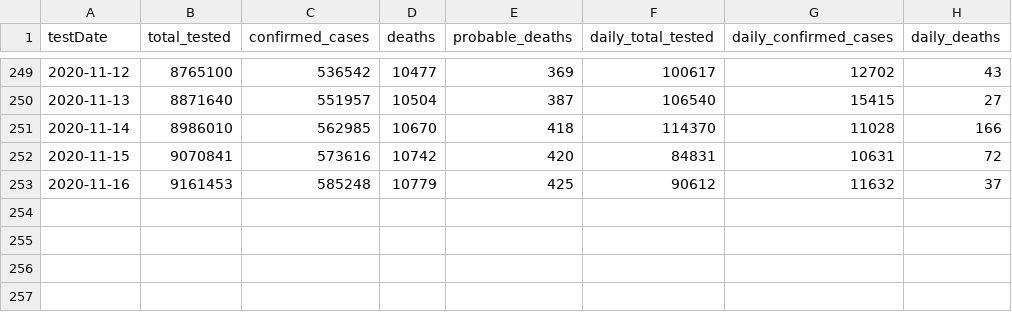
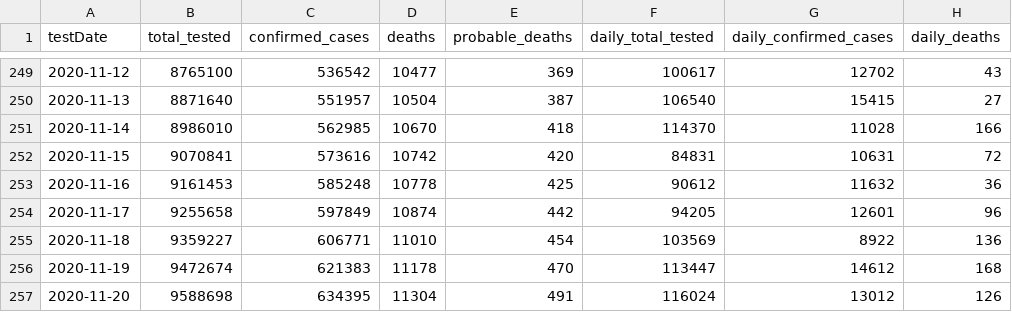
Before and after one commit to cbgoodman/il-covid19, a CSV file: il-covid.csv, drawn as a sheet; only a part is shown, gaps mark what is left out.

```diff
--- a/il-covid.csv
+++ b/il-covid.csv
@@ -252,2 +252,6 @@ testDate,total_tested,confirmed_cases,deaths,probable_deaths,daily_total_tested,
 2020-11-15,9070841,573616,10742,420,84831,10631,72
-2020-11-16,9161453,585248,10779,425,90612,11632,37
+2020-11-16,9161453,585248,10778,425,90612,11632,36
+2020-11-17,9255658,597849,10874,442,94205,12601,96
+2020-11-18,9359227,606771,11010,454,103569,8922,136
+2020-11-19,9472674,621383,11178,470,113447,14612,168
+2020-11-20,9588698,634395,11304,491,116024,13012,126
```
Also changed, not shown: 11 other files.
